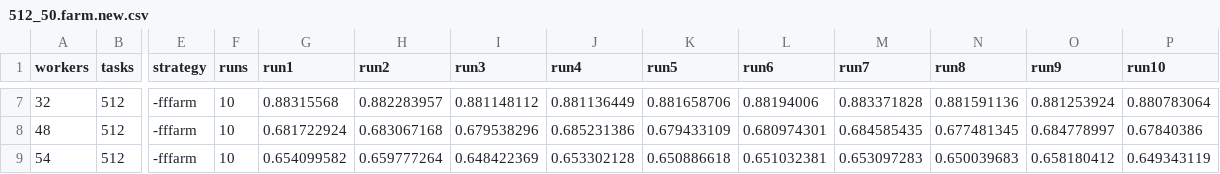
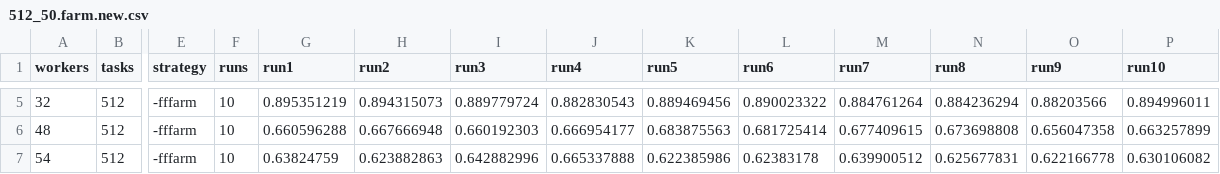
Before and after one commit to domferr/fastflow-python, a CSV file: benchmarks/512_50.farm.new.csv, drawn as a sheet; only a part is shown, gaps mark what is left out; addresses are those after the commit; the diff covers the shown part only; the diff names each change by its address in the sheet, - before the commit and + after, or states it on an @@ line.

```diff
--- a/benchmarks/512_50.farm.new.csv
+++ b/benchmarks/512_50.farm.new.csv
-G5 (run1): 0.88315568
+G5 (run1): 0.895351219
-H5 (run2): 0.882283957
+H5 (run2): 0.894315073
-I5 (run3): 0.881148112
+I5 (run3): 0.889779724
-J5 (run4): 0.881136449
+J5 (run4): 0.882830543
-K5 (run5): 0.881658706
+K5 (run5): 0.889469456
-L5 (run6): 0.88194006
+L5 (run6): 0.890023322
-M5 (run7): 0.883371828
+M5 (run7): 0.884761264
-N5 (run8): 0.881591136
+N5 (run8): 0.884236294
-O5 (run9): 0.881253924
+O5 (run9): 0.88203566
-P5 (run10): 0.880783064
+P5 (run10): 0.894996011
-G6 (run1): 0.681722924
+G6 (run1): 0.660596288
-H6 (run2): 0.683067168
+H6 (run2): 0.667666948
-I6 (run3): 0.679538296
+I6 (run3): 0.660192303
-J6 (run4): 0.685231386
+J6 (run4): 0.666954177
-K6 (run5): 0.679433109
+K6 (run5): 0.683875563
-L6 (run6): 0.680974301
+L6 (run6): 0.681725414
-M6 (run7): 0.684585435
+M6 (run7): 0.677409615
-N6 (run8): 0.677481345
+N6 (run8): 0.673698808
-O6 (run9): 0.684778997
+O6 (run9): 0.656047358
-P6 (run10): 0.67840386
+P6 (run10): 0.663257899
-G7 (run1): 0.654099582
+G7 (run1): 0.63824759
-H7 (run2): 0.659777264
+H7 (run2): 0.623882863
-I7 (run3): 0.648422369
+I7 (run3): 0.642882996
-J7 (run4): 0.653302128
+J7 (run4): 0.665337888
-K7 (run5): 0.650886618
+K7 (run5): 0.622385986
-L7 (run6): 0.651032381
+L7 (run6): 0.62383178
-M7 (run7): 0.653097283
+M7 (run7): 0.639900512
-N7 (run8): 0.650039683
+N7 (run8): 0.625677831
-O7 (run9): 0.658180412
+O7 (run9): 0.622166778
-P7 (run10): 0.649343119
+P7 (run10): 0.630106082
```
Also changed, not shown: 2 added rows, 2 removed rows and 40 edited cells elsewhere in this file, benchmarks/512_50.processpool.new.csv, benchmarks/512_nt_numpy_500.farm.csv, 29 other files.
